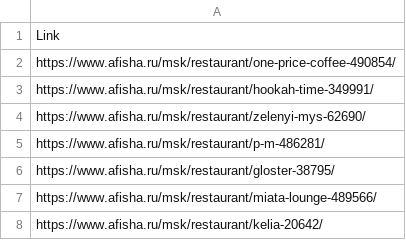
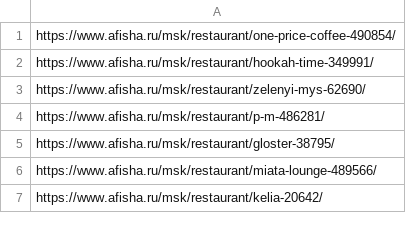
Before and after one commit to DmitrySavinskikh/analysis-project, a CSV file: resto_links.csv, drawn as a sheet; only a part is shown; the diff names each change by its address in the sheet, - before the commit and + after, or states it on an @@ line.

```diff
--- a/resto_links.csv
+++ b/resto_links.csv
-row 1: Link
```
Also changed, not shown: 9 other files.
